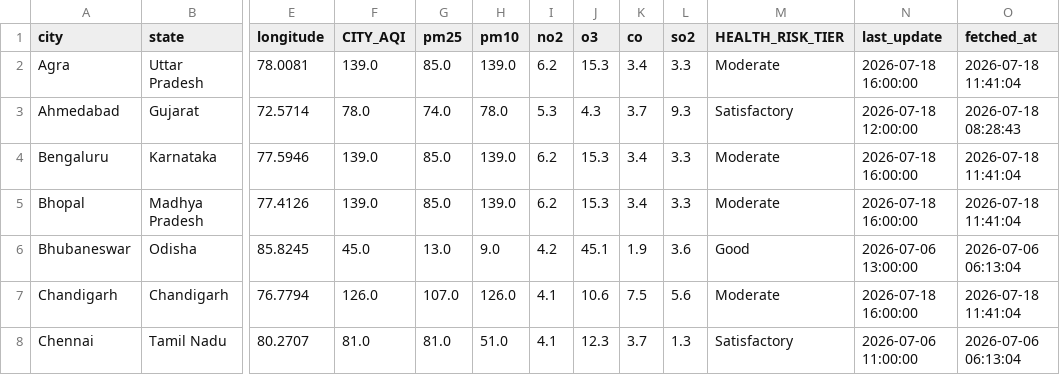
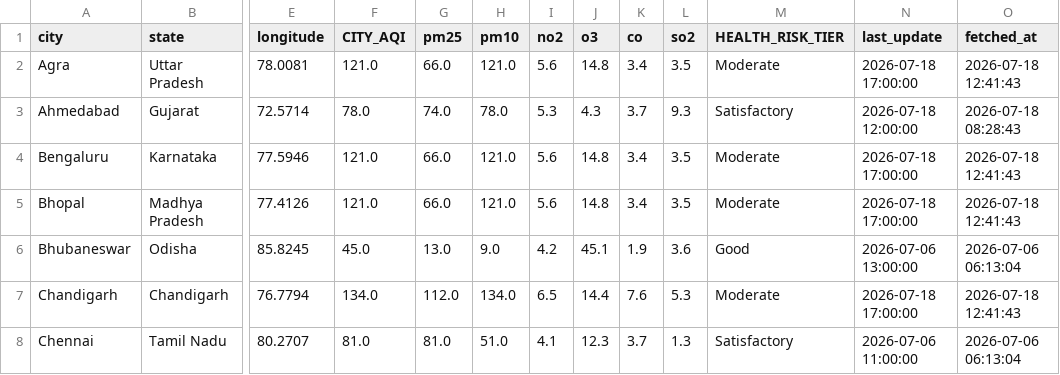
Before and after one commit to Sxdarksoul/AQI-pipeline, a CSV file: aqi_latest.csv, drawn as a sheet; only a part is shown, gaps mark what is left out; the diff covers the shown part only; the diff names each change by its address in the sheet, - before the commit and + after, or states it on an @@ line.

```diff
--- a/aqi_latest.csv
+++ b/aqi_latest.csv
-F2 (CITY_AQI): 139.0
+F2 (CITY_AQI): 121.0
-G2 (pm25): 85.0
+G2 (pm25): 66.0
-H2 (pm10): 139.0
+H2 (pm10): 121.0
-I2 (no2): 6.2
+I2 (no2): 5.6
-J2 (o3): 15.3
+J2 (o3): 14.8
-L2 (so2): 3.3
+L2 (so2): 3.5
-N2 (last_update): 2026-07-18 16:00:00
+N2 (last_update): 2026-07-18 17:00:00
-O2 (fetched_at): 2026-07-18 11:41:04
+O2 (fetched_at): 2026-07-18 12:41:43
-F4:F5 (CITY_AQI): 139.0
+F4:F5 (CITY_AQI): 121.0
-G4:G5 (pm25): 85.0
+G4:G5 (pm25): 66.0
-H4:H5 (pm10): 139.0
+H4:H5 (pm10): 121.0
-I4:I5 (no2): 6.2
+I4:I5 (no2): 5.6
-J4:J5 (o3): 15.3
+J4:J5 (o3): 14.8
-L4:L5 (so2): 3.3
+L4:L5 (so2): 3.5
-N4:N5 (last_update): 2026-07-18 16:00:00
+N4:N5 (last_update): 2026-07-18 17:00:00
-O4:O5 (fetched_at): 2026-07-18 11:41:04
+O4:O5 (fetched_at): 2026-07-18 12:41:43
-F7 (CITY_AQI): 126.0
+F7 (CITY_AQI): 134.0
-G7 (pm25): 107.0
+G7 (pm25): 112.0
-H7 (pm10): 126.0
+H7 (pm10): 134.0
-I7 (no2): 4.1
+I7 (no2): 6.5
-J7 (o3): 10.6
+J7 (o3): 14.4
-K7 (co): 7.5
+K7 (co): 7.6
-L7 (so2): 5.6
+L7 (so2): 5.3
-N7 (last_update): 2026-07-18 16:00:00
+N7 (last_update): 2026-07-18 17:00:00
-O7 (fetched_at): 2026-07-18 11:41:04
+O7 (fetched_at): 2026-07-18 12:41:43
```
Also changed, not shown: 68 edited cells elsewhere in this file, aqi_state.csv, 2 other files.
